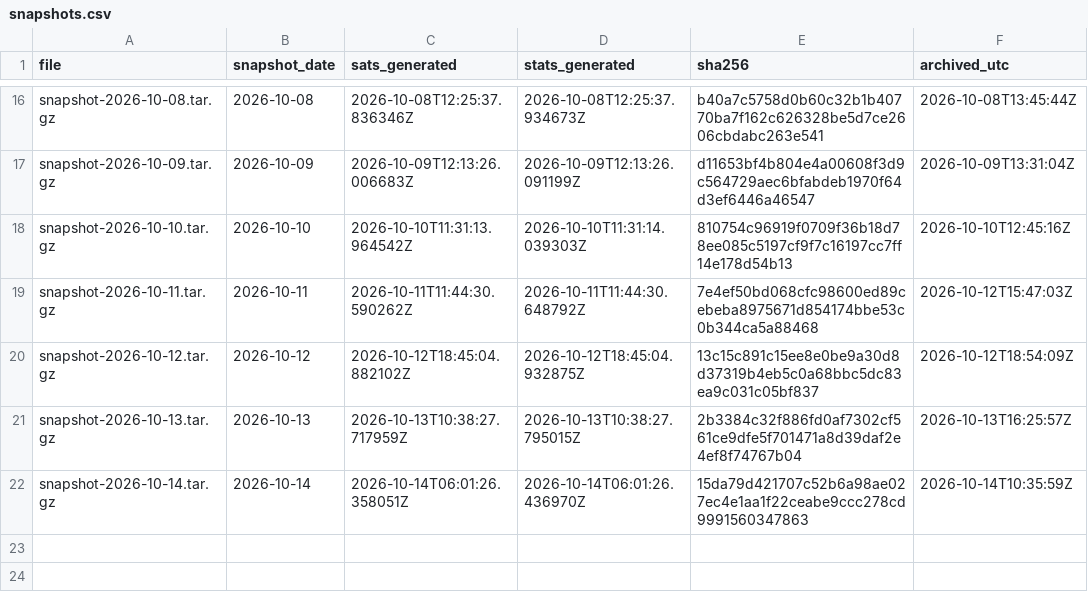
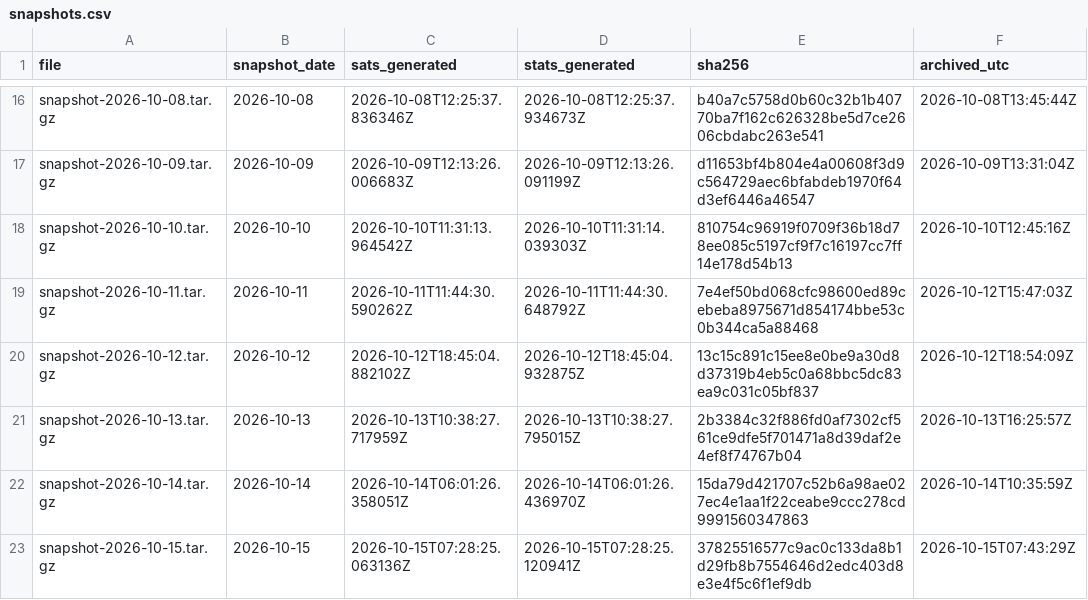
Before and after one commit to hallamburnapp-cloud/stars-observatory-data, a CSV file: snapshots.csv, drawn as a sheet; only a part is shown, gaps mark what is left out; the diff names each change by its address in the sheet, - before the commit and + after, or states it on an @@ line.

```diff
--- a/snapshots.csv
+++ b/snapshots.csv
+row 23: snapshot-2026-10-15.tar.gz | 2026-10-15 | 2026-10-15T07:28:25.063136Z | 2026-10-15T07:28:25.120941Z | 37825516577c9ac0c133da8b1d29fb8b7554646d2edc403d8e3e4f5c6f1ef9db | 2026-10-15T07:43:29Z
```
